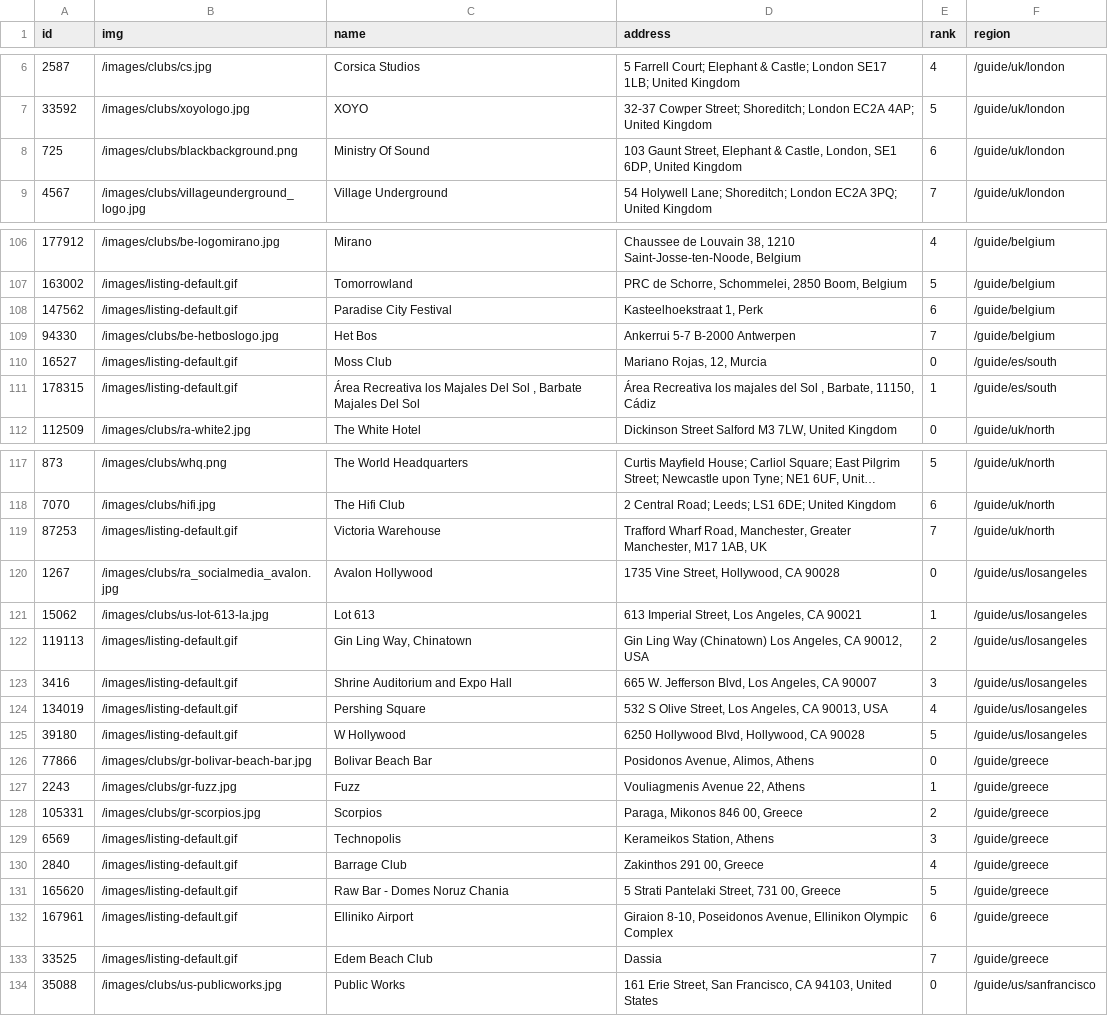
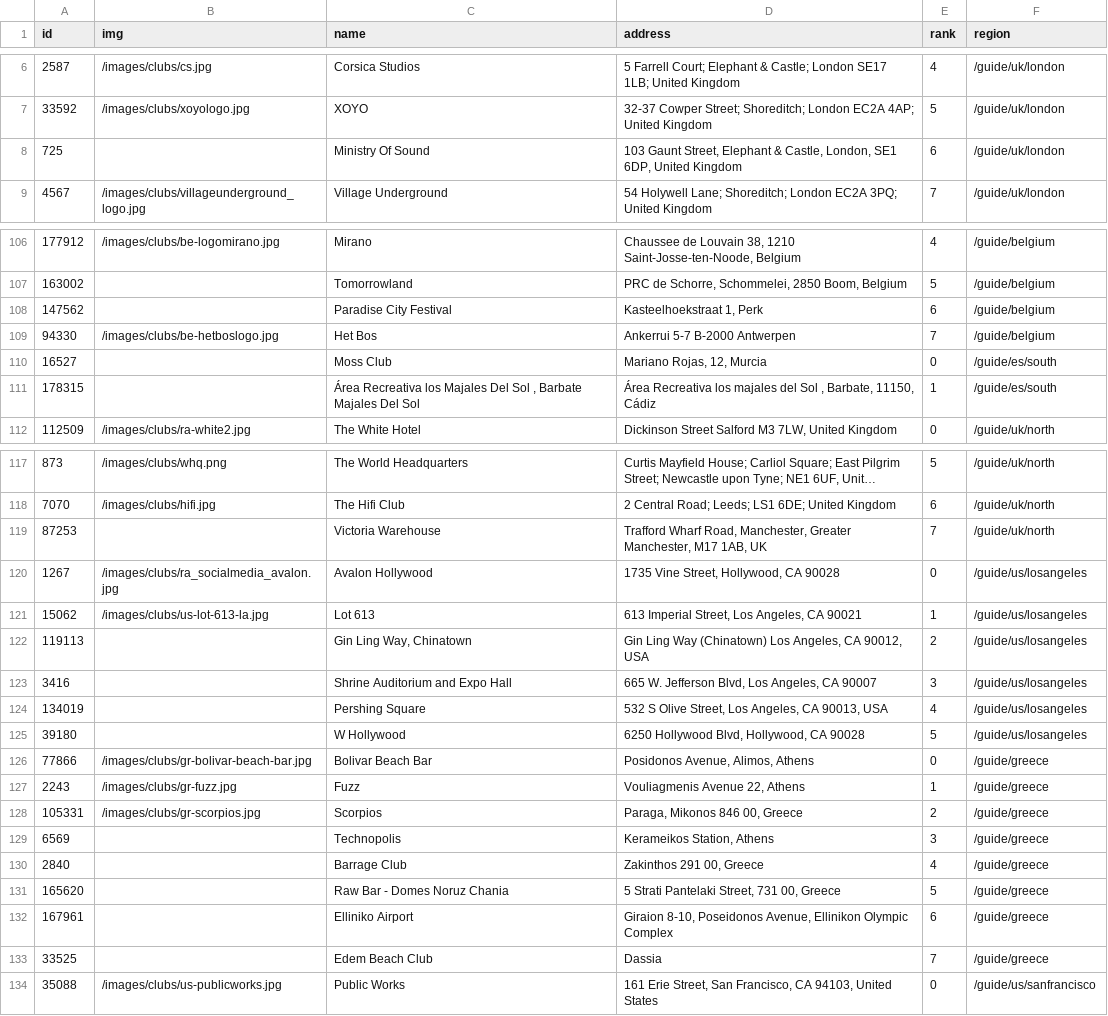
Before and after one commit to Kalli/clubster-analysis, a CSV file: data/top-clubs.csv, drawn as a sheet; only a part is shown, gaps mark what is left out; long unchanged cells end in …; the diff covers the shown part only.

Commit message:
Remove filler images

```diff
--- a/data/top-clubs.csv
+++ b/data/top-clubs.csv
@@ -7,3 +7,3 @@ id,img,name,address,rank,region
 33592,/images/clubs/xoyologo.jpg,XOYO,32-37 Cowper Street; Shoreditch; London EC2A 4AP; United Kingdom,5,/guide/uk/london
-725,/images/clubs/blackbackground.png,Ministry Of Sound,"103 Gaunt Street, Elephant & Castle, London, SE1 6DP, United Kingdom",6,/guide/uk/london
+725,,Ministry Of Sound,"103 Gaunt Street, Elephant & Castle, London, SE1 6DP, United Kingdom",6,/guide/uk/london
 4567,/images/clubs/villageunderground_logo.jpg,Village Underground, 54 Holywell Lane; Shoreditch; London EC2A 3PQ; United Kingdom,7,/guide/uk/london
@@ -106,7 +106,7 @@ id,img,name,address,rank,region
 177912,/images/clubs/be-logomirano.jpg,Mirano,"Chaussee de Louvain 38, 1210 Saint-Josse-ten-Noode, Belgium",4,/guide/belgium
-163002,/images/listing-default.gif,Tomorrowland,"PRC de Schorre, Schommelei, 2850 Boom, Belgium",5,/guide/belgium
-147562,/images/listing-default.gif,Paradise City Festival,"Kasteelhoekstraat 1, Perk",6,/guide/belgium
+163002,,Tomorrowland,"PRC de Schorre, Schommelei, 2850 Boom, Belgium",5,/guide/belgium
+147562,,Paradise City Festival,"Kasteelhoekstraat 1, Perk",6,/guide/belgium
 94330,/images/clubs/be-hetboslogo.jpg,Het Bos,Ankerrui 5-7 B-2000 Antwerpen,7,/guide/belgium
-16527,/images/listing-default.gif,Moss Club,"Mariano Rojas, 12, Murcia",0,/guide/es/south
-178315,/images/listing-default.gif,"Área Recreativa los Majales Del Sol , Barbate Majales Del Sol","Área Recreativa los majales del Sol , Barbate, 11150, Cádiz",1,/guide/es/south
+16527,,Moss Club,"Mariano Rojas, 12, Murcia",0,/guide/es/south
+178315,,"Área Recreativa los Majales Del Sol , Barbate Majales Del Sol","Área Recreativa los majales del Sol , Barbate, 11150, Cádiz",1,/guide/es/south
 112509,/images/clubs/ra-white2.jpg,The White Hotel,"Dickinson Street Salford M3 7LW, United Kingdom",0,/guide/uk/north
@@ -118,9 +118,9 @@ id,img,name,address,rank,region
 7070,/images/clubs/hifi.jpg,The Hifi Club,2 Central Road; Leeds; LS1 6DE; United Kingdom,6,/guide/uk/north
-87253,/images/listing-default.gif,Victoria Warehouse,"Trafford Wharf Road, Manchester, Greater Manchester, M17 1AB, UK",7,/guide/uk/north
+87253,,Victoria Warehouse,"Trafford Wharf Road, Manchester, Greater Manchester, M17 1AB, UK",7,/guide/uk/north
 1267,/images/clubs/ra_socialmedia_avalon.jpg,Avalon Hollywood,"1735 Vine Street, Hollywood, CA 90028",0,/guide/us/losangeles
 15062,/images/clubs/us-lot-613-la.jpg,Lot 613,"613 Imperial Street, Los Angeles, CA 90021",1,/guide/us/losangeles
-119113,/images/listing-default.gif,"Gin Ling Way, Chinatown","Gin Ling Way (Chinatown) Los Angeles, CA 90012, USA",2,/guide/us/losangeles
-3416,/images/listing-default.gif,Shrine Auditorium and Expo Hall,"665 W. Jefferson Blvd, Los Angeles, CA 90007",3,/guide/us/losangeles
-134019,/images/listing-default.gif,Pershing Square,"532 S Olive Street, Los Angeles, CA 90013, USA",4,/guide/us/losangeles
-39180,/images/listing-default.gif,W Hollywood,"6250 Hollywood Blvd, Hollywood, CA 90028",5,/guide/us/losangeles
+119113,,"Gin Ling Way, Chinatown","Gin Ling Way (Chinatown) Los Angeles, CA 90012, USA",2,/guide/us/losangeles
+3416,,Shrine Auditorium and Expo Hall,"665 W. Jefferson Blvd, Los Angeles, CA 90007",3,/guide/us/losangeles
+134019,,Pershing Square,"532 S Olive Street, Los Angeles, CA 90013, USA",4,/guide/us/losangeles
+39180,,W Hollywood,"6250 Hollywood Blvd, Hollywood, CA 90028",5,/guide/us/losangeles
 77866,/images/clubs/gr-bolivar-beach-bar.jpg,Bolivar Beach Bar,"Posidonos Avenue, Alimos, Athens",0,/guide/greece
@@ -128,7 +128,7 @@ id,img,name,address,rank,region
 105331,/images/clubs/gr-scorpios.jpg,Scorpios,"Paraga, Mikonos 846 00, Greece",2,/guide/greece
-6569,/images/listing-default.gif,Technopolis,"Kerameikos Station, Athens",3,/guide/greece
-2840,/images/listing-default.gif,Barrage Club,"Zakinthos 291 00, Greece",4,/guide/greece
-165620,/images/listing-default.gif,Raw Bar - Domes Noruz Chania,"5 Strati Pantelaki Street, 731 00, Greece",5,/guide/greece
-167961,/images/listing-default.gif,Elliniko Airport,"Giraion 8-10, Poseidonos Avenue, Ellinikon Olympic Complex",6,/guide/greece
-33525,/images/listing-default.gif,Edem Beach Club,Dassia,7,/guide/greece
+6569,,Technopolis,"Kerameikos Station, Athens",3,/guide/greece
+2840,,Barrage Club,"Zakinthos 291 00, Greece",4,/guide/greece
+165620,,Raw Bar - Domes Noruz Chania,"5 Strati Pantelaki Street, 731 00, Greece",5,/guide/greece
+167961,,Elliniko Airport,"Giraion 8-10, Poseidonos Avenue, Ellinikon Olympic Complex",6,/guide/greece
+33525,,Edem Beach Club,Dassia,7,/guide/greece
 35088,/images/clubs/us-publicworks.jpg,Public Works,"161 Erie Street, San Francisco, CA 94103, United States",0,/guide/us/sanfrancisco
```
Also changed, not shown: 35 edited cells elsewhere in this file, 1 other file.
